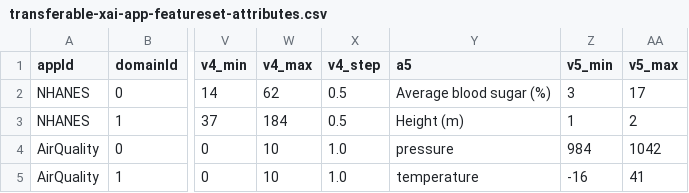
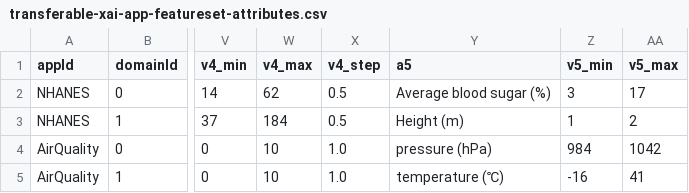
Before and after one commit to LegionKing/LegionKing.github.io, a CSV file: _pages/tmpfolder/transferable-xai-app-featureset-attributes.csv, drawn as a sheet; only a part is shown, gaps mark what is left out; the diff names each change by its address in the sheet, - before the commit and + after, or states it on an @@ line.

Commit message:
FS transfer

```diff
--- a/_pages/tmpfolder/transferable-xai-app-featureset-attributes.csv
+++ b/_pages/tmpfolder/transferable-xai-app-featureset-attributes.csv
-Y4 (a5): pressure
+Y4 (a5): pressure (hPa)
-Y5 (a5): temperature
+Y5 (a5): temperature (℃)
```
Also changed, not shown: 3 other files.
